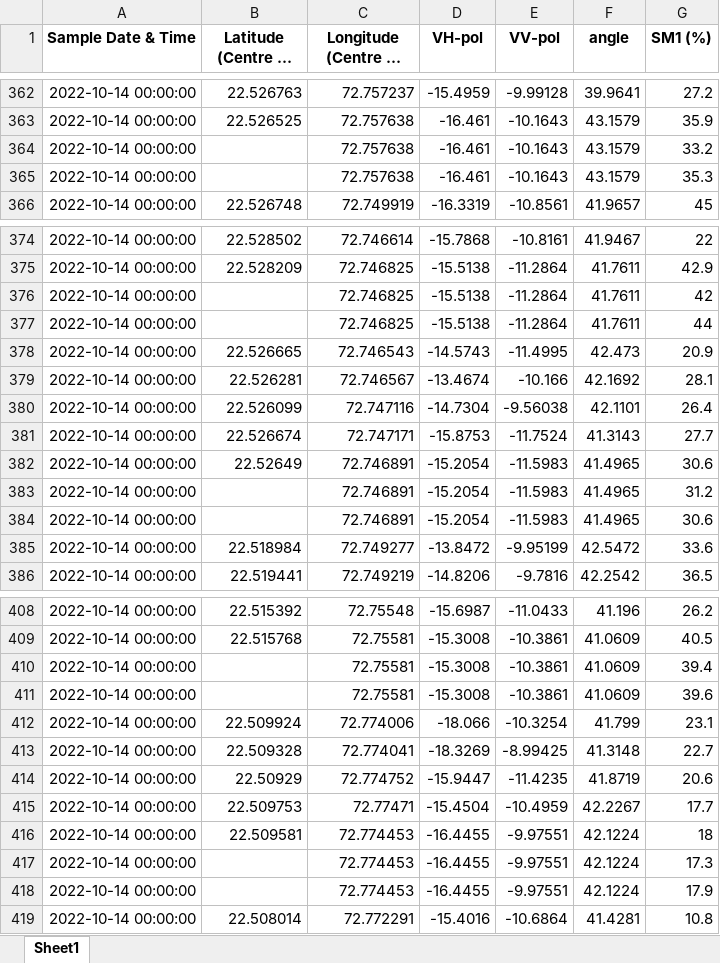
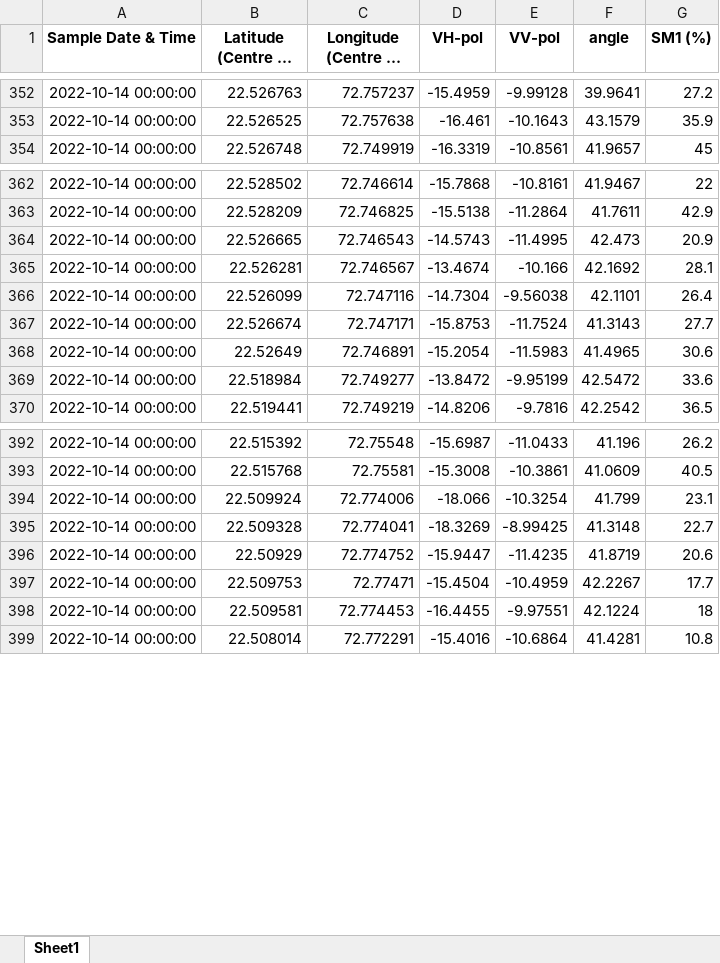
Before and after one commit to kshipra-jadav/major-2-experiments, an Excel workbook: data/sentinel_processed.xlsx, sheet Sheet1, drawn as a sheet; only a part is shown, gaps mark what is left out; long unchanged cells end in …; values as stored, in another font and other column widths than the file's, no borders; the diff covers the shown part only; the diff names each change by its address in the sheet, - before the commit and + after, or states it on an @@ line.

```diff
--- a/data/sentinel_processed.xlsx (sheet Sheet1)
+++ b/data/sentinel_processed.xlsx (sheet Sheet1)
-row 364: 2022-10-14 00:00:00 |  | 72.757638 | -16.461 | -10.1643 | 43.1579 | 33.2
-row 365: 2022-10-14 00:00:00 |  | 72.757638 | -16.461 | -10.1643 | 43.1579 | 35.3
-row 376: 2022-10-14 00:00:00 |  | 72.746825 | -15.5138 | -11.2864 | 41.7611 | 42
-row 377: 2022-10-14 00:00:00 |  | 72.746825 | -15.5138 | -11.2864 | 41.7611 | 44
-row 383: 2022-10-14 00:00:00 |  | 72.746891 | -15.2054 | -11.5983 | 41.4965 | 31.2
-row 384: 2022-10-14 00:00:00 |  | 72.746891 | -15.2054 | -11.5983 | 41.4965 | 30.6
-row 410: 2022-10-14 00:00:00 |  | 72.75581 | -15.3008 | -10.3861 | 41.0609 | 39.4
-row 411: 2022-10-14 00:00:00 |  | 72.75581 | -15.3008 | -10.3861 | 41.0609 | 39.6
-row 417: 2022-10-14 00:00:00 |  | 72.774453 | -16.4455 | -9.97551 | 42.1224 | 17.3
-row 418: 2022-10-14 00:00:00 |  | 72.774453 | -16.4455 | -9.97551 | 42.1224 | 17.9
```
Also changed, not shown: 34 removed rows elsewhere in this sheet, data/EOS04 EDITED.xlsx, data/SENTINEL Edited.xlsx, 16 other files.
